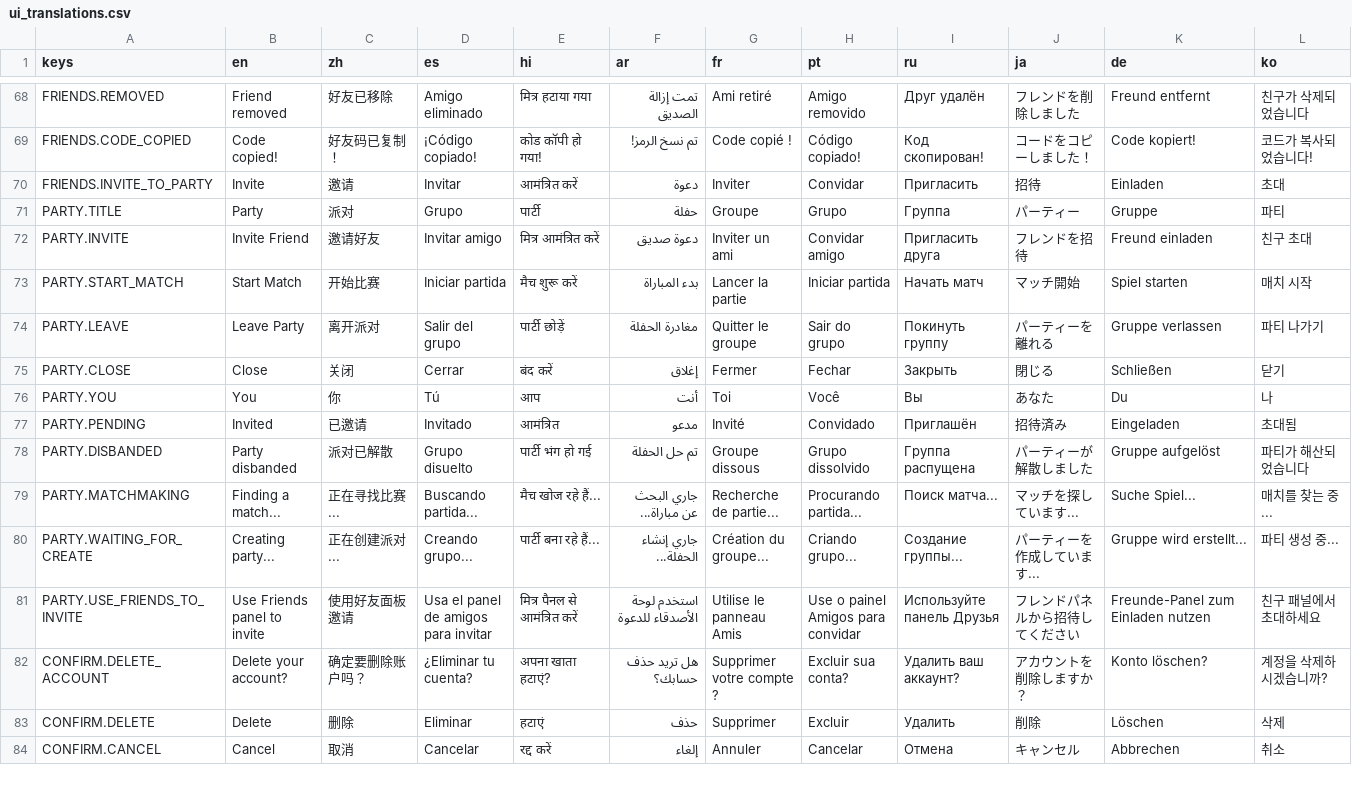
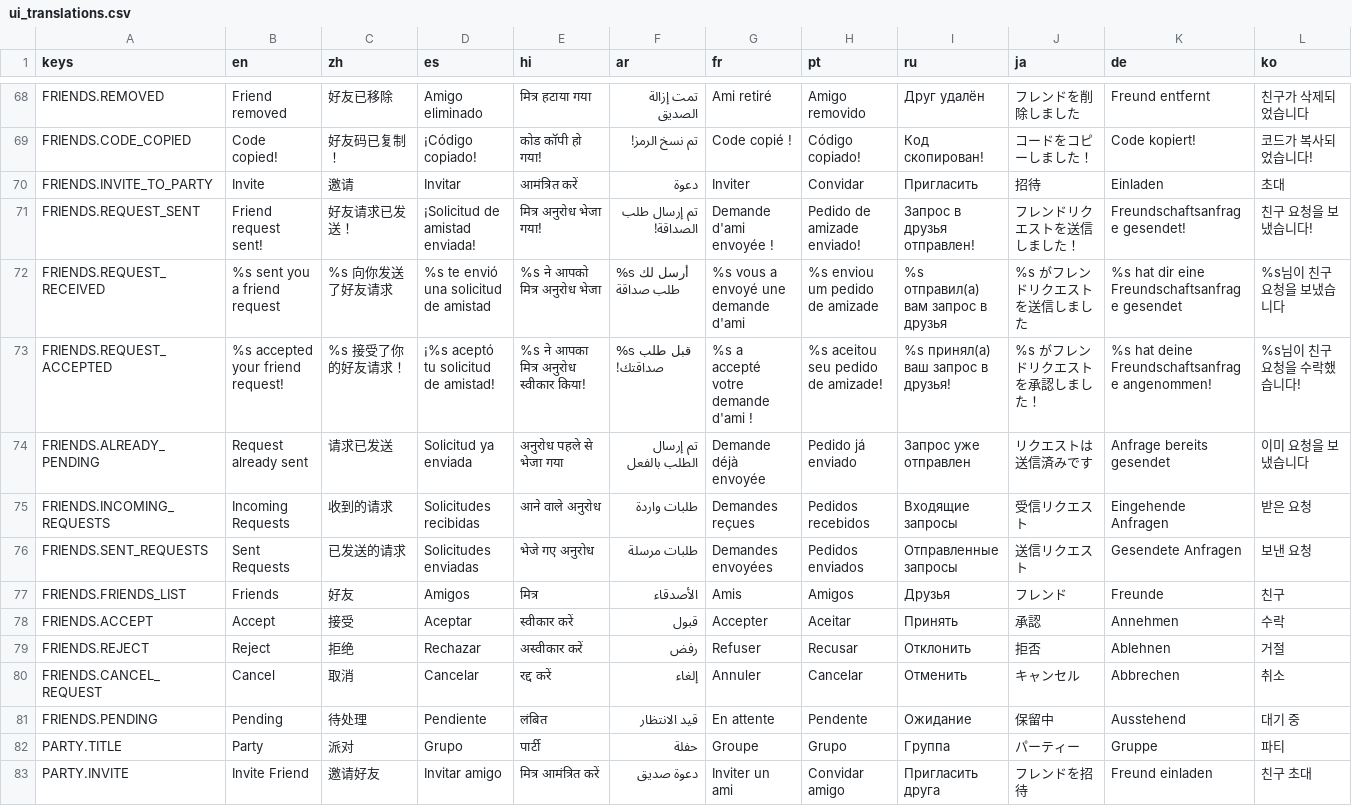
Before and after one commit to SnoringCatGames/hopnbop, a CSV file: translations/ui_translations.csv, drawn as a sheet; only a part is shown, gaps mark what is left out; the shorter side is filled out with more unchanged rows; rows hold the shown columns only; the diff names each change by its address in the sheet, - before the commit and + after, or states it on an @@ line.

```diff
--- a/translations/ui_translations.csv
+++ b/translations/ui_translations.csv
+row 71: FRIENDS.REQUEST_SENT | Friend request sent! | 好友请求已发送！ | ¡Solicitud de amistad enviada! | मित्र अनुरोध भेजा गया! | تم إرسال طلب الصداقة! | Demande d'ami envoyée ! | Pedido de amizade enviado! | Запрос в друзья отправлен! | フレンドリクエストを送信しました！ | Freundschaftsanfrage gesendet! | 친구 요청을 보냈습니다!
+row 72: FRIENDS.REQUEST_RECEIVED | %s sent you a friend request | %s 向你发送了好友请求 | %s te envió una solicitud de amistad | %s ने आपको मित्र अनुरोध भेजा | %s أرسل لك طلب صداقة | %s vous a envoyé une demande d'ami | %s enviou um pedido de amizade | %s отправил(а) вам запрос в друзья | %s がフレンドリクエストを送信しました | %s hat dir eine Freundschaftsanfrage gesendet | %s님이 친구 요청을 보냈습니다
+row 73: FRIENDS.REQUEST_ACCEPTED | %s accepted your friend request! | %s 接受了你的好友请求！ | ¡%s aceptó tu solicitud de amistad! | %s ने आपका मित्र अनुरोध स्वीकार किया! | %s قبل طلب صداقتك! | %s a accepté votre demande d'ami ! | %s aceitou seu pedido de amizade! | %s принял(а) ваш запрос в друзья! | %s がフレンドリクエストを承認しました！ | %s hat deine Freundschaftsanfrage angenommen! | %s님이 친구 요청을 수락했습니다!
+row 74: FRIENDS.ALREADY_PENDING | Request already sent | 请求已发送 | Solicitud ya enviada | अनुरोध पहले से भेजा गया | تم إرسال الطلب بالفعل | Demande déjà envoyée | Pedido já enviado | Запрос уже отправлен | リクエストは送信済みです | Anfrage bereits gesendet | 이미 요청을 보냈습니다
+row 75: FRIENDS.INCOMING_REQUESTS | Incoming Requests | 收到的请求 | Solicitudes recibidas | आने वाले अनुरोध | طلبات واردة | Demandes reçues | Pedidos recebidos | Входящие запросы | 受信リクエスト | Eingehende Anfragen | 받은 요청
+row 76: FRIENDS.SENT_REQUESTS | Sent Requests | 已发送的请求 | Solicitudes enviadas | भेजे गए अनुरोध | طلبات مرسلة | Demandes envoyées | Pedidos enviados | Отправленные запросы | 送信リクエスト | Gesendete Anfragen | 보낸 요청
+row 77: FRIENDS.FRIENDS_LIST | Friends | 好友 | Amigos | मित्र | الأصدقاء | Amis | Amigos | Друзья | フレンド | Freunde | 친구
+row 78: FRIENDS.ACCEPT | Accept | 接受 | Aceptar | स्वीकार करें | قبول | Accepter | Aceitar | Принять | 承認 | Annehmen | 수락
+row 79: FRIENDS.REJECT | Reject | 拒绝 | Rechazar | अस्वीकार करें | رفض | Refuser | Recusar | Отклонить | 拒否 | Ablehnen | 거절
+row 80: FRIENDS.CANCEL_REQUEST | Cancel | 取消 | Cancelar | रद्द करें | إلغاء | Annuler | Cancelar | Отменить | キャンセル | Abbrechen | 취소
+row 81: FRIENDS.PENDING | Pending | 待处理 | Pendiente | लंबित | قيد الانتظار | En attente | Pendente | Ожидание | 保留中 | Ausstehend | 대기 중
```
Also changed, not shown: 14 other files.
